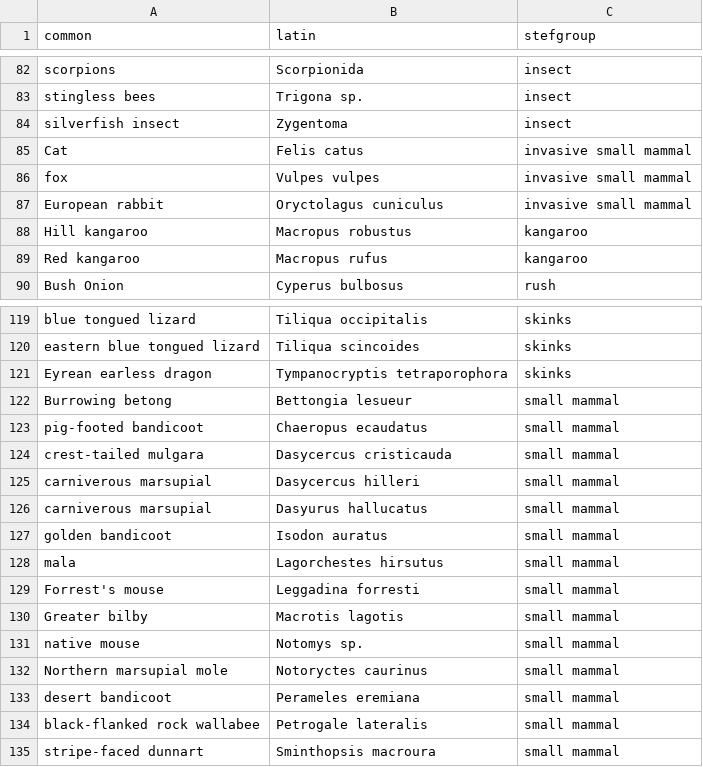
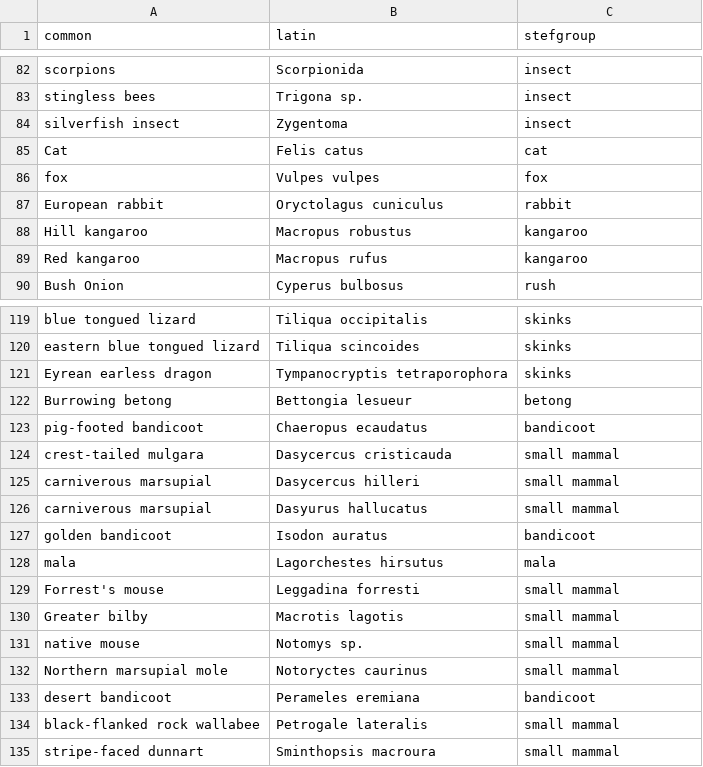
Before and after one commit to dietahanson/AustraliaLoopAnalysis, a CSV file: R_code/stefgroups.csv, drawn as a sheet; only a part is shown, gaps mark what is left out.

Commit message:
group file
changed code to make grouped network input file (took away duplicate entries)

```diff
--- a/R_code/stefgroups.csv
+++ b/R_code/stefgroups.csv
@@ -84,5 +84,5 @@ stingless bees,Trigona sp.,insect
 silverfish insect,Zygentoma ,insect
-Cat,Felis catus,invasive small mammal
-fox,Vulpes vulpes,invasive small mammal
-European rabbit,Oryctolagus cuniculus,invasive small mammal
+Cat,Felis catus,cat
+fox,Vulpes vulpes,fox
+European rabbit,Oryctolagus cuniculus,rabbit
 Hill kangaroo,Macropus robustus,kangaroo
@@ -121,4 +121,4 @@ eastern blue tongued lizard,Tiliqua scincoides,skinks
 Eyrean earless dragon,Tympanocryptis tetraporophora,skinks
-Burrowing betong,Bettongia lesueur,small mammal
-pig-footed bandicoot,Chaeropus ecaudatus,small mammal
+Burrowing betong,Bettongia lesueur,betong
+pig-footed bandicoot,Chaeropus ecaudatus,bandicoot
 crest-tailed mulgara,Dasycercus cristicauda,small mammal
@@ -126,4 +126,4 @@ carniverous marsupial,Dasycercus hilleri,small mammal
 carniverous marsupial,Dasyurus hallucatus,small mammal
-golden bandicoot,Isodon auratus,small mammal
-mala,Lagorchestes hirsutus,small mammal
+golden bandicoot,Isodon auratus,bandicoot
+mala,Lagorchestes hirsutus,mala
 Forrest's mouse,Leggadina forresti,small mammal
@@ -132,3 +132,3 @@ native mouse,Notomys sp.,small mammal
 Northern marsupial mole,Notoryctes caurinus,small mammal
-desert bandicoot,Perameles eremiana,small mammal
+desert bandicoot,Perameles eremiana,bandicoot
 black-flanked rock wallabee,Petrogale lateralis,small mammal
```
Also changed, not shown: 1 other file.
